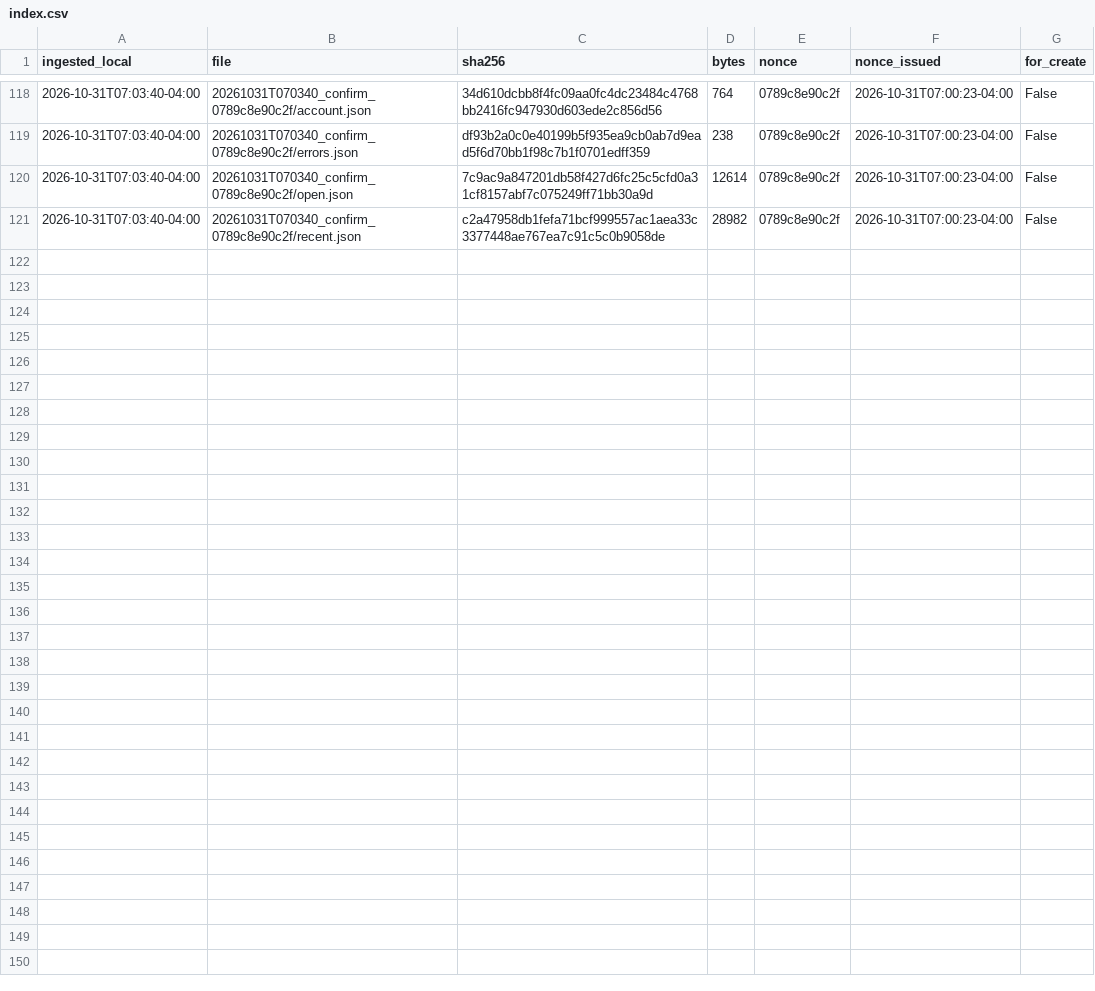
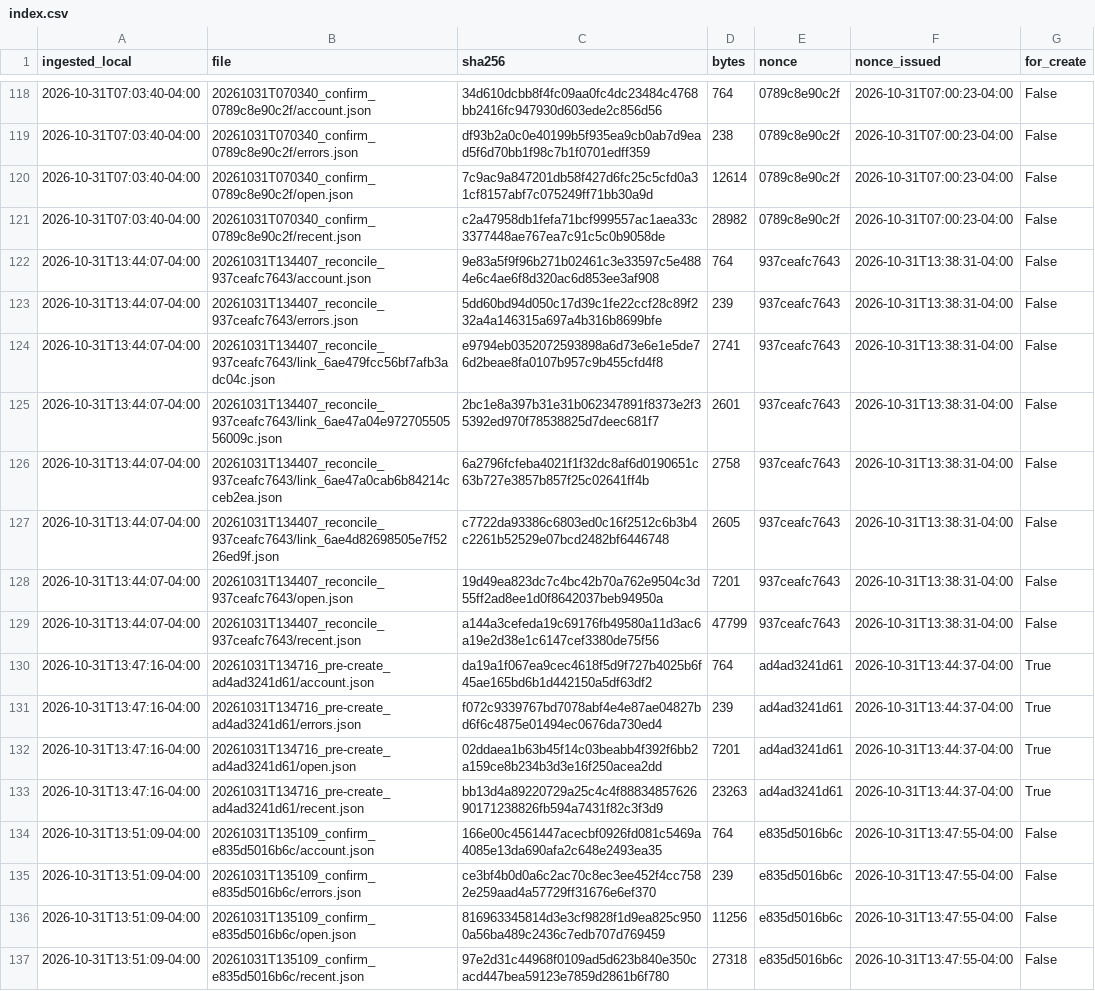
Before and after one commit to eduardomora041092-niolab/curiolab-studio-30, a CSV file: evidence/buffer/index.csv, drawn as a sheet; only a part is shown, gaps mark what is left out.

```diff
--- a/evidence/buffer/index.csv
+++ b/evidence/buffer/index.csv
@@ -121 +121,17 @@ ingested_local,file,sha256,bytes,nonce,nonce_issued,for_create
 2026-10-31T07:03:40-04:00,20261031T070340_confirm_0789c8e90c2f/recent.json,c2a47958db1fefa71bcf999557ac1aea33c3377448ae767ea7c91c5c0b9058de,28982,0789c8e90c2f,2026-10-31T07:00:23-04:00,False
+2026-10-31T13:44:07-04:00,20261031T134407_reconcile_937ceafc7643/account.json,9e83a5f9f96b271b02461c3e33597c5e4884e6c4ae6f8d320ac6d853ee3af908,764,937ceafc7643,2026-10-31T13:38:31-04:00,False
+2026-10-31T13:44:07-04:00,20261031T134407_reconcile_937ceafc7643/errors.json,5dd60bd94d050c17d39c1fe22ccf28c89f232a4a146315a697a4b316b8699bfe,239,937ceafc7643,2026-10-31T13:38:31-04:00,False
+2026-10-31T13:44:07-04:00,20261031T134407_reconcile_937ceafc7643/link_6ae479fcc56bf7afb3adc04c.json,e9794eb0352072593898a6d73e6e1e5de76d2beae8fa0107b957c9b455cfd4f8,2741,937ceafc7643,2026-10-31T13:38:31-04:00,False
+2026-10-31T13:44:07-04:00,20261031T134407_reconcile_937ceafc7643/link_6ae47a04e97270550556009c.json,2bc1e8a397b31e31b062347891f8373e2f35392ed970f78538825d7deec681f7,2601,937ceafc7643,2026-10-31T13:38:31-04:00,False
+2026-10-31T13:44:07-04:00,20261031T134407_reconcile_937ceafc7643/link_6ae47a0cab6b84214cceb2ea.json,6a2796fcfeba4021f1f32dc8af6d0190651c63b727e3857b857f25c02641ff4b,2758,937ceafc7643,2026-10-31T13:38:31-04:00,False
+2026-10-31T13:44:07-04:00,20261031T134407_reconcile_937ceafc7643/link_6ae4d82698505e7f5226ed9f.json,c7722da93386c6803ed0c16f2512c6b3b4c2261b52529e07bcd2482bf6446748,2605,937ceafc7643,2026-10-31T13:38:31-04:00,False
+2026-10-31T13:44:07-04:00,20261031T134407_reconcile_937ceafc7643/open.json,19d49ea823dc7c4bc42b70a762e9504c3d55ff2ad8ee1d0f8642037beb94950a,7201,937ceafc7643,2026-10-31T13:38:31-04:00,False
+2026-10-31T13:44:07-04:00,20261031T134407_reconcile_937ceafc7643/recent.json,a144a3cefeda19c69176fb49580a11d3ac6a19e2d38e1c6147cef3380de75f56,47799,937ceafc7643,2026-10-31T13:38:31-04:00,False
+2026-10-31T13:47:16-04:00,20261031T134716_pre-create_ad4ad3241d61/account.json,da19a1f067ea9cec4618f5d9f727b4025b6f45ae165bd6b1d442150a5df63df2,764,ad4ad3241d61,2026-10-31T13:44:37-04:00,True
+2026-10-31T13:47:16-04:00,20261031T134716_pre-create_ad4ad3241d61/errors.json,f072c9339767bd7078abf4e4e87ae04827bd6f6c4875e01494ec0676da730ed4,239,ad4ad3241d61,2026-10-31T13:44:37-04:00,True
+2026-10-31T13:47:16-04:00,20261031T134716_pre-create_ad4ad3241d61/open.json,02ddaea1b63b45f14c03beabb4f392f6bb2a159ce8b234b3d3e16f250acea2dd,7201,ad4ad3241d61,2026-10-31T13:44:37-04:00,True
+2026-10-31T13:47:16-04:00,20261031T134716_pre-create_ad4ad3241d61/recent.json,bb13d4a89220729a25c4c4f8883485762690171238826fb594a7431f82c3f3d9,23263,ad4ad3241d61,2026-10-31T13:44:37-04:00,True
+2026-10-31T13:51:09-04:00,20261031T135109_confirm_e835d5016b6c/account.json,166e00c4561447acecbf0926fd081c5469a4085e13da690afa2c648e2493ea35,764,e835d5016b6c,2026-10-31T13:47:55-04:00,False
+2026-10-31T13:51:09-04:00,20261031T135109_confirm_e835d5016b6c/errors.json,ce3bf4b0d0a6c2ac70c8ec3ee452f4cc7582e259aad4a57729ff31676e6ef370,239,e835d5016b6c,2026-10-31T13:47:55-04:00,False
+2026-10-31T13:51:09-04:00,20261031T135109_confirm_e835d5016b6c/open.json,816963345814d3e3cf9828f1d9ea825c9500a56ba489c2436c7edb707d769459,11256,e835d5016b6c,2026-10-31T13:47:55-04:00,False
+2026-10-31T13:51:09-04:00,20261031T135109_confirm_e835d5016b6c/recent.json,97e2d31c44968f0109ad5d623b840e350cacd447bea59123e7859d2861b6f780,27318,e835d5016b6c,2026-10-31T13:47:55-04:00,False
```
Also changed, not shown: calendar/CurioLab_calendario_90.csv, logs/metrics.csv, 27 other files.
